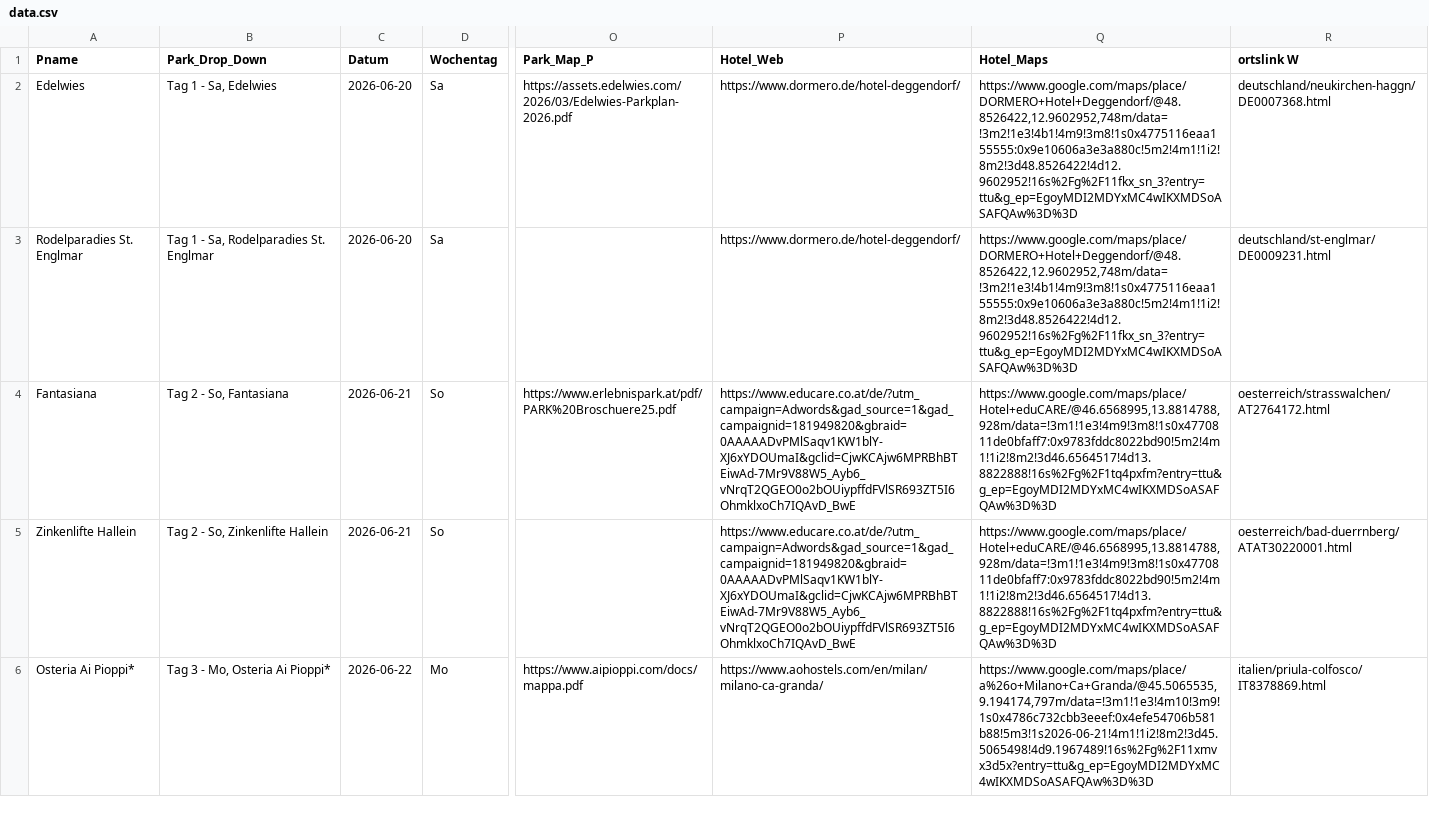
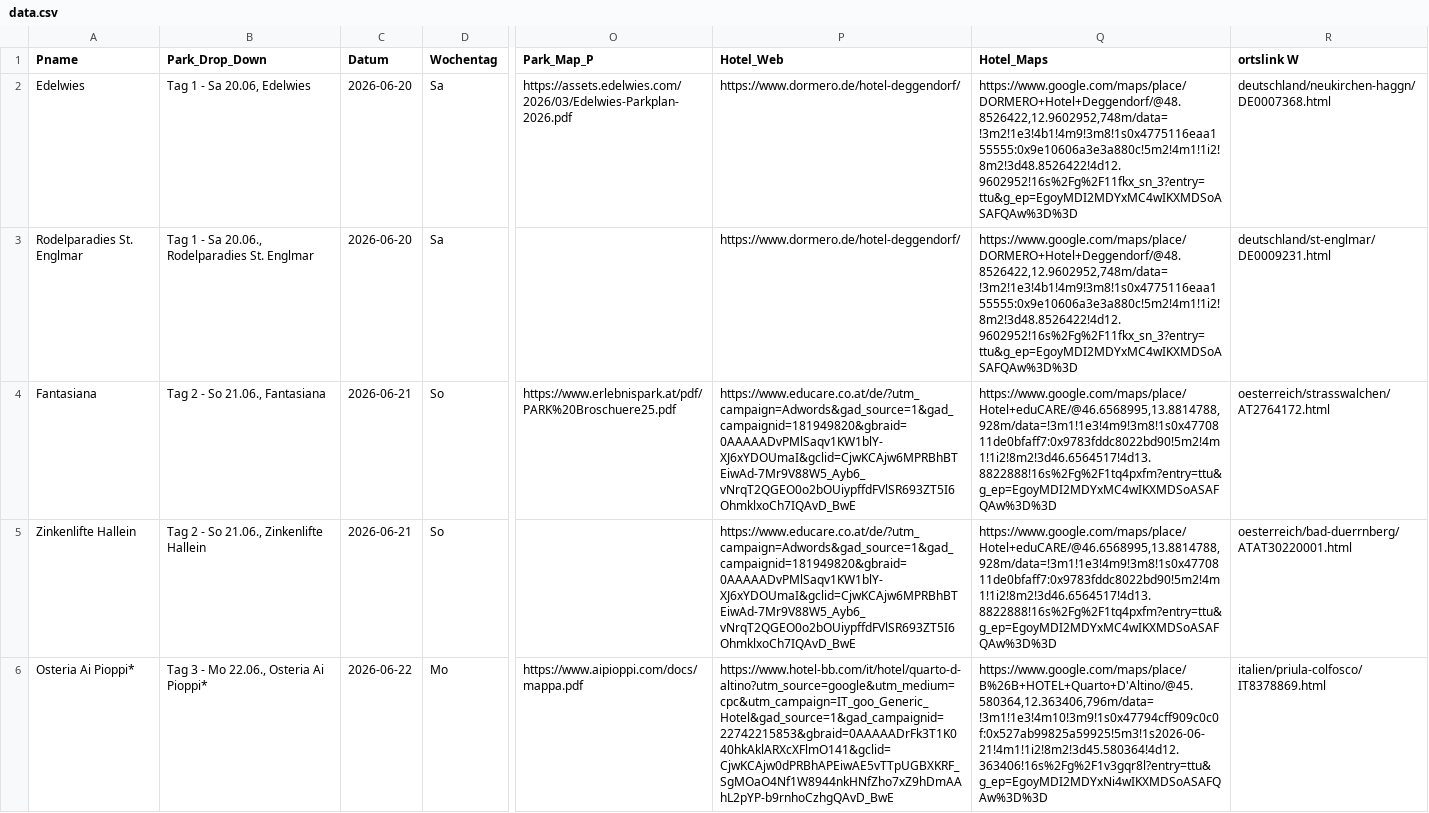
Before and after one commit to Kaffeepause666/fkfit2026, a CSV file: data.csv, drawn as a sheet; only a part is shown, gaps mark what is left out; the diff covers the shown part only; the diff names each change by its address in the sheet, - before the commit and + after, or states it on an @@ line.

Commit message:
Update data.csv

```diff
--- a/data.csv
+++ b/data.csv
-B2 (Park_Drop_Down): Tag 1 - Sa, Edelwies
+B2 (Park_Drop_Down): Tag 1 - Sa 20.06, Edelwies
-B3 (Park_Drop_Down): Tag 1 - Sa, Rodelparadies St. Englmar
+B3 (Park_Drop_Down): Tag 1 - Sa 20.06., Rodelparadies St. Englmar
-B4 (Park_Drop_Down): Tag 2 - So, Fantasiana
+B4 (Park_Drop_Down): Tag 2 - So 21.06., Fantasiana
-B5 (Park_Drop_Down): Tag 2 - So, Zinkenlifte Hallein
+B5 (Park_Drop_Down): Tag 2 - So 21.06., Zinkenlifte Hallein
-B6 (Park_Drop_Down): Tag 3 - Mo, Osteria Ai Pioppi*
+B6 (Park_Drop_Down): Tag 3 - Mo 22.06., Osteria Ai Pioppi*
-P6 (Hotel_Web): https://www.aohostels.com/en/milan/milano-ca-granda/
+P6 (Hotel_Web): https://www.hotel-bb.com/it/hotel/quarto-d-altino?utm_source=google&utm_medium=cpc&utm_campaign=IT_goo_Generic_Hotel&gad_source=1&gad_campaignid=22742215853&gbraid=0AAAAADrFk3T1K040hkAklARXcXFlmO141&gclid=CjwKCAjw0dPRBhAPEiwAE5vTTpUGBXKRF_SgMOaO4Nf1W8944nkHNfZho7xZ9hDmAAhL2pYP-b9rnhoCzhgQAvD_BwE
-Q6 (Hotel_Maps): https://www.google.com/maps/place/a%26o+Milano+Ca+Granda/@45.5065535,9.194174,797m/data=!3m1!1e3!4m10!3m9!1s0x4786c732cbb3eeef:0x4efe54706b581b88!5m3!1s2026-06-21!4m1!1i2!8m2!3d45.5065498!4d9.1967489!16s%2Fg%2F11xmvx3d5x?entry=ttu&g_ep=EgoyMDI2MDYxMC4wIKXMDSoASAFQAw%3D%3D
+Q6 (Hotel_Maps): https://www.google.com/maps/place/B%26B+HOTEL+Quarto+D'Altino/@45.580364,12.363406,796m/data=!3m1!1e3!4m10!3m9!1s0x47794cff909c0c0f:0x527ab99825a59925!5m3!1s2026-06-21!4m1!1i2!8m2!3d45.580364!4d12.363406!16s%2Fg%2F1v3gqr8l?entry=ttu&g_ep=EgoyMDI2MDYxNi4wIKXMDSoASAFQAw%3D%3D
```
Also changed, not shown: 16 edited cells elsewhere in this file.
